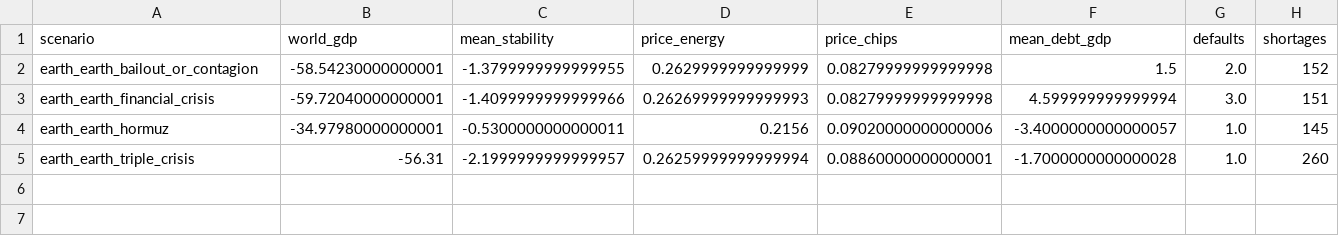
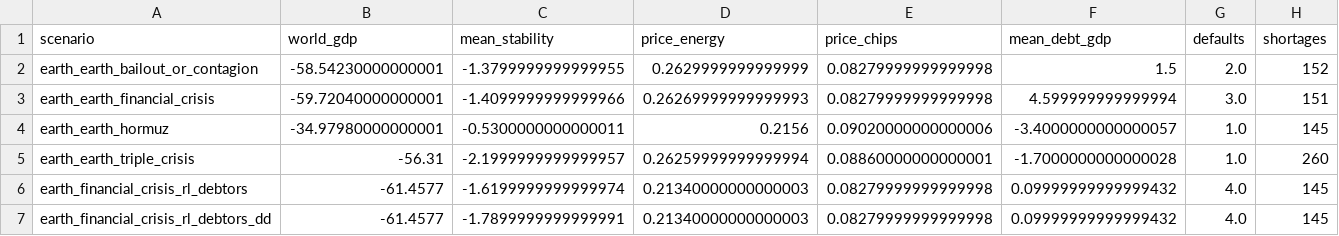
Before and after one commit to kjranyone/meta-security-hackathon-vol-2, a CSV file: analysis/out/sensitivity_matrix.csv, drawn as a sheet.

Commit message:
RL default-penalty knob + self-play weights (earth/debtors) + RL A/B crisis runs + regenerated figures

```diff
--- a/analysis/out/sensitivity_matrix.csv
+++ b/analysis/out/sensitivity_matrix.csv
@@ -5 +5,3 @@ earth_earth_hormuz,-34.97980000000001,-0.5300000000000011,0.2156,0.0902000000000
 earth_earth_triple_crisis,-56.31,-2.1999999999999957,0.26259999999999994,0.08860000000000001,-1.7000000000000028,1.0,260
+earth_financial_crisis_rl_debtors,-61.4577,-1.6199999999999974,0.21340000000000003,0.08279999999999998,0.09999999999999432,4.0,145
+earth_financial_crisis_rl_debtors_dd,-61.4577,-1.7899999999999991,0.21340000000000003,0.08279999999999998,0.09999999999999432,4.0,145
```
Also changed, not shown: 28 other files.
